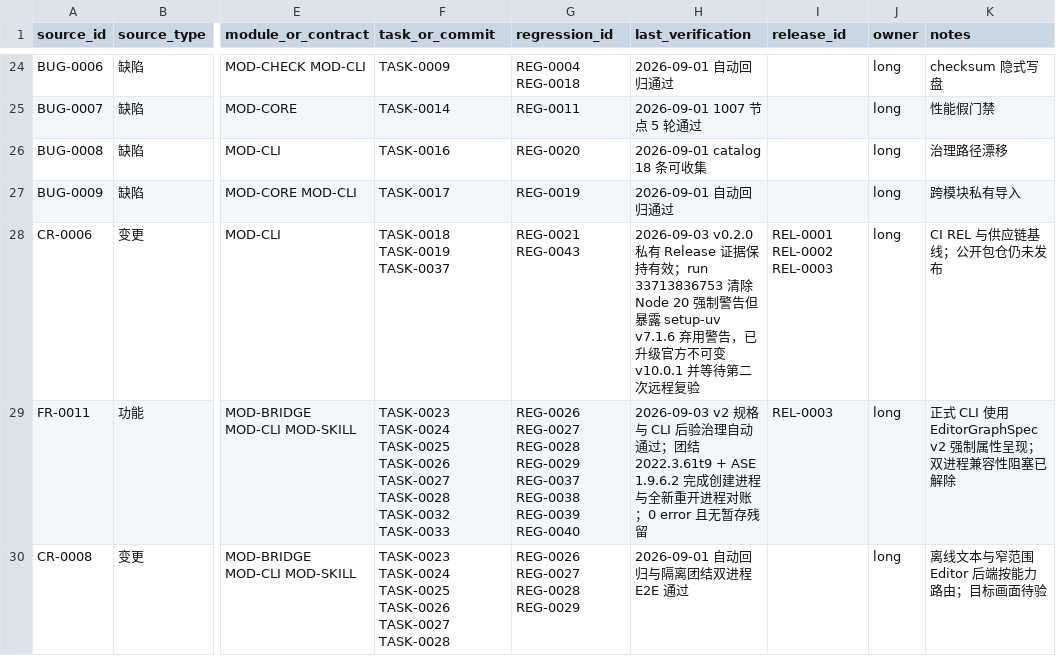
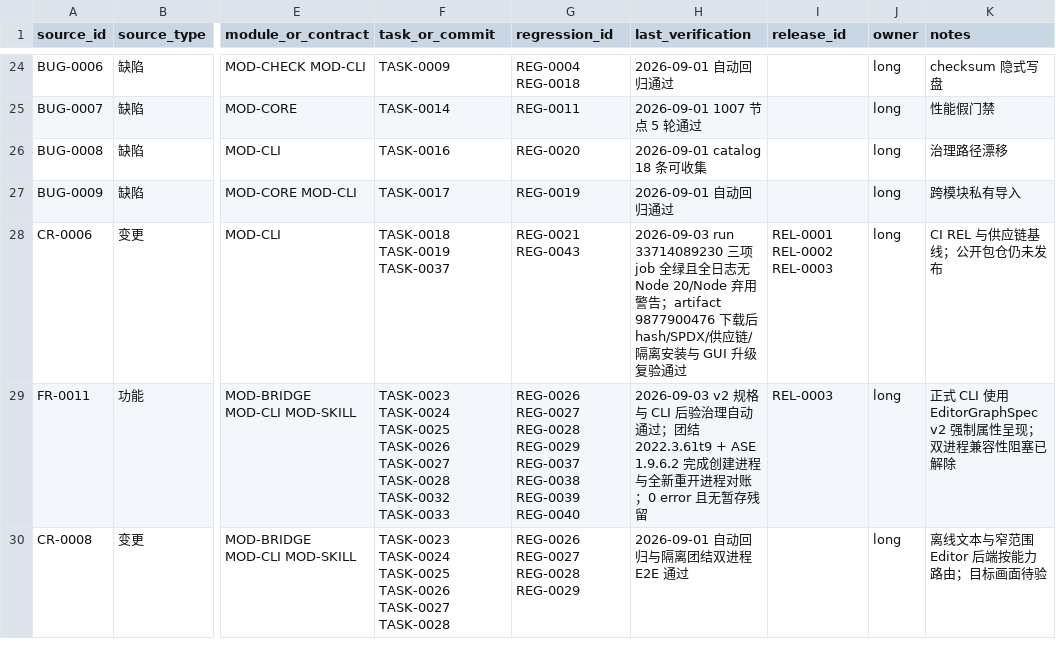
Before and after one commit to seeseeczl/ASECLI, a CSV file: docs/00-governance/traceability.csv, drawn as a sheet; only a part is shown, gaps mark what is left out; the diff names each change by its address in the sheet, - before the commit and + after, or states it on an @@ line.

Commit message:
TASK-0037: 回写远程门槛闭环证据

```diff
--- a/docs/00-governance/traceability.csv
+++ b/docs/00-governance/traceability.csv
-H28 (last_verification): 2026-09-03 v0.2.0 私有 Release 证据保持有效；run 33713836753 清除 Node 20 强制警告但暴露 setup-uv v7.1.6 弃用警告，已升级官方不可变 v10.0.1 并等待第二次远程复验
+H28 (last_verification): 2026-09-03 run 33714089230 三项 job 全绿且全日志无 Node 20/Node 弃用警告；artifact 9877900476 下载后 hash/SPDX/供应链/隔离安装与 GUI 升级复验通过
```
Also changed, not shown: 5 other files.
